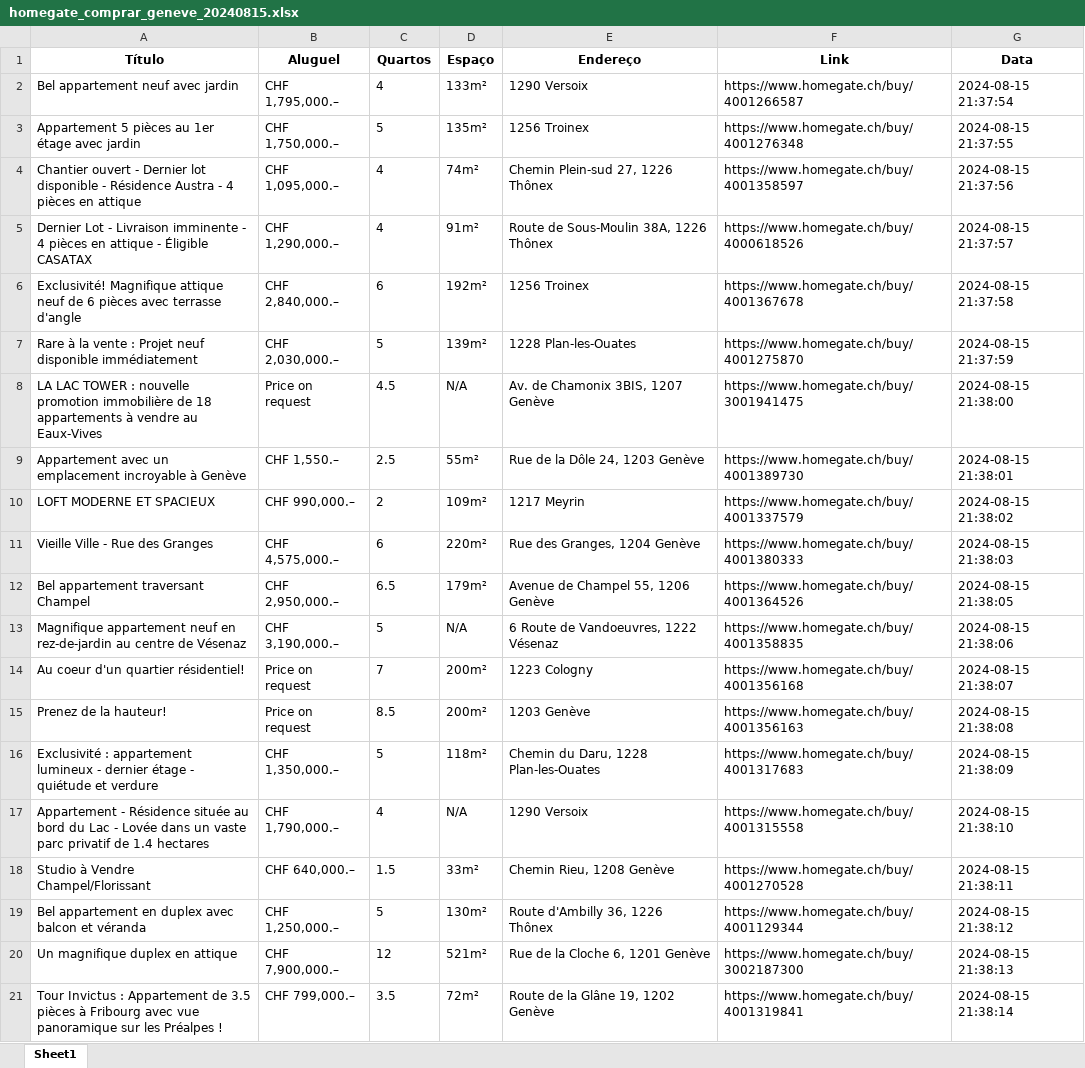
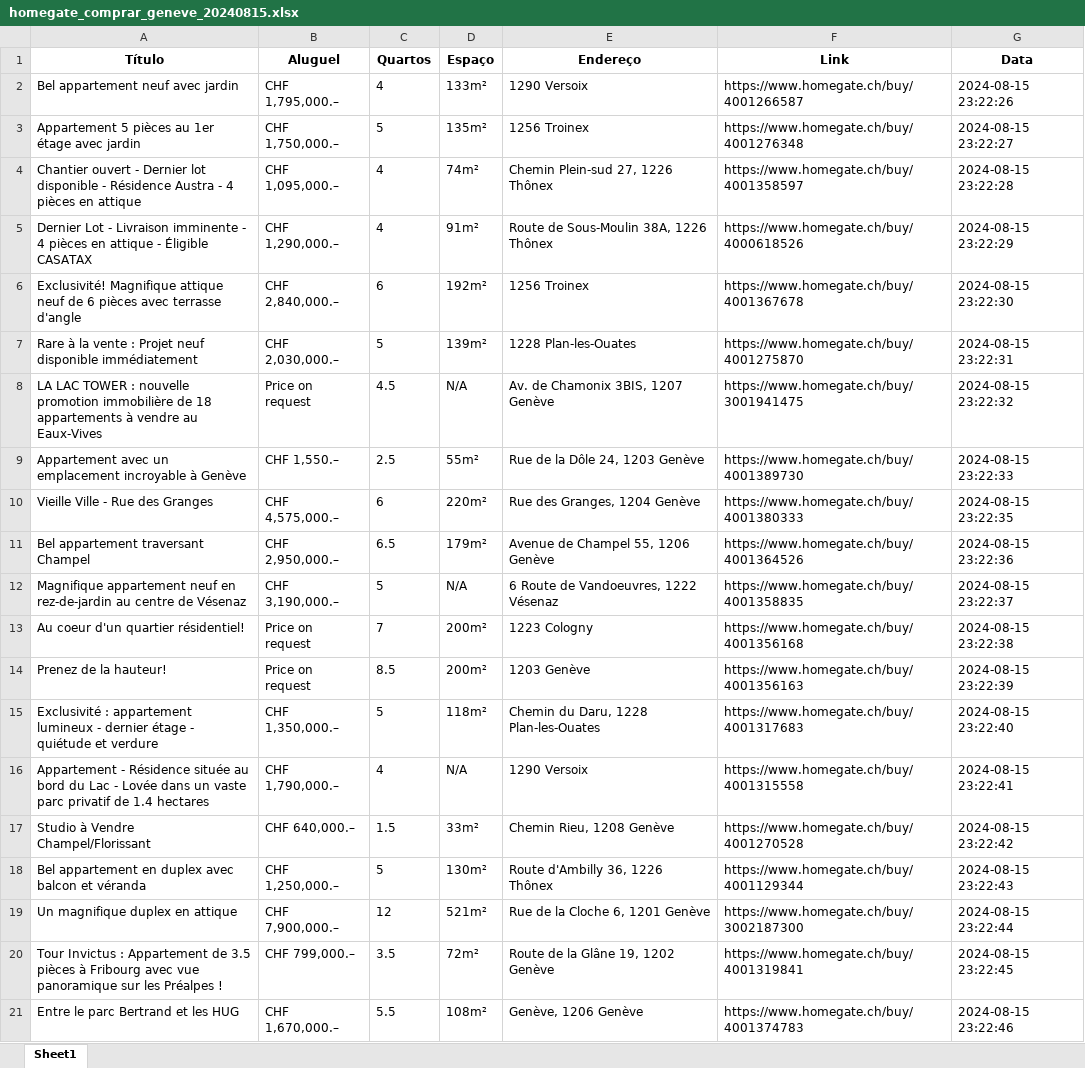
Before and after one commit to denilsonsoares/WEB_SCRAPING_APT_GENEVE, an Excel workbook: streamlit/dados_brutos/homegate_comprar_geneve_20240815.xlsx, sheet Sheet1, drawn as a sheet; values as stored, in another font and other column widths than the file's, no borders; removed rows and columns are numbered as before the commit, all else as after; the diff names each change by its address in the sheet, - before the commit and + after, or states it on an @@ line.

```diff
--- a/streamlit/dados_brutos/homegate_comprar_geneve_20240815.xlsx (sheet Sheet1)
+++ b/streamlit/dados_brutos/homegate_comprar_geneve_20240815.xlsx (sheet Sheet1)
-G2 (Data): 2024-08-15 21:37:54
+G2 (Data): 2024-08-15 23:22:26
-G3 (Data): 2024-08-15 21:37:55
+G3 (Data): 2024-08-15 23:22:27
-G4 (Data): 2024-08-15 21:37:56
+G4 (Data): 2024-08-15 23:22:28
-G5 (Data): 2024-08-15 21:37:57
+G5 (Data): 2024-08-15 23:22:29
-G6 (Data): 2024-08-15 21:37:58
+G6 (Data): 2024-08-15 23:22:30
-G7 (Data): 2024-08-15 21:37:59
+G7 (Data): 2024-08-15 23:22:31
-G8 (Data): 2024-08-15 21:38:00
+G8 (Data): 2024-08-15 23:22:32
-G9 (Data): 2024-08-15 21:38:01
+G9 (Data): 2024-08-15 23:22:33
-row 10: LOFT MODERNE ET SPACIEUX | CHF 990,000.– | 2 | 109m² | 1217 Meyrin | https://www.homegate.ch/buy/4001337579 | 2024-08-15 21:38:02
-G10 (Data): 2024-08-15 21:38:03
+G10 (Data): 2024-08-15 23:22:35
-G11 (Data): 2024-08-15 21:38:05
+G11 (Data): 2024-08-15 23:22:36
-G12 (Data): 2024-08-15 21:38:06
+G12 (Data): 2024-08-15 23:22:37
-G13 (Data): 2024-08-15 21:38:07
+G13 (Data): 2024-08-15 23:22:38
-G14 (Data): 2024-08-15 21:38:08
+G14 (Data): 2024-08-15 23:22:39
-G15 (Data): 2024-08-15 21:38:09
+G15 (Data): 2024-08-15 23:22:40
-G16 (Data): 2024-08-15 21:38:10
+G16 (Data): 2024-08-15 23:22:41
-G17 (Data): 2024-08-15 21:38:11
+G17 (Data): 2024-08-15 23:22:42
-G18 (Data): 2024-08-15 21:38:12
+G18 (Data): 2024-08-15 23:22:43
-G19 (Data): 2024-08-15 21:38:13
+G19 (Data): 2024-08-15 23:22:44
-G20 (Data): 2024-08-15 21:38:14
+G20 (Data): 2024-08-15 23:22:45
+row 21: Entre le parc Bertrand et les HUG | CHF 1,670,000.– | 5.5 | 108m² | Genève, 1206 Genève | https://www.homegate.ch/buy/4001374783 | 2024-08-15 23:22:46
```
Also changed, not shown: streamlit/dados_brutos/homegate_alugar_geneve_20240815.xlsx, 9 other files.
